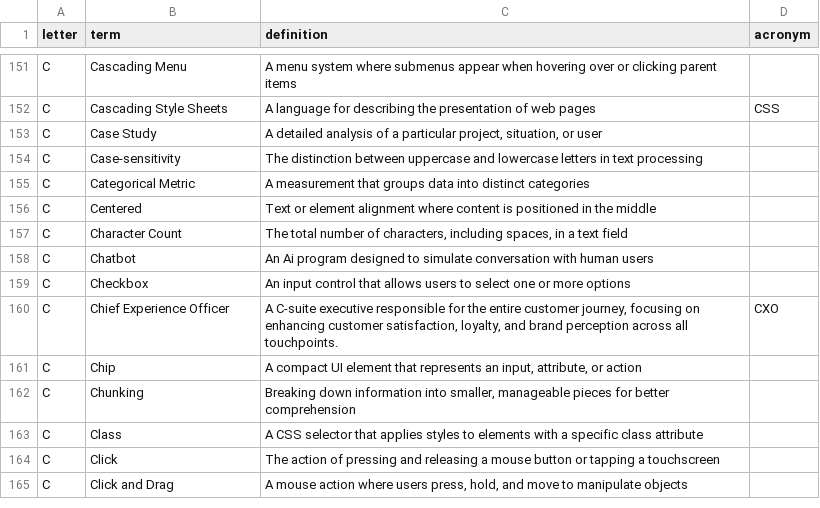
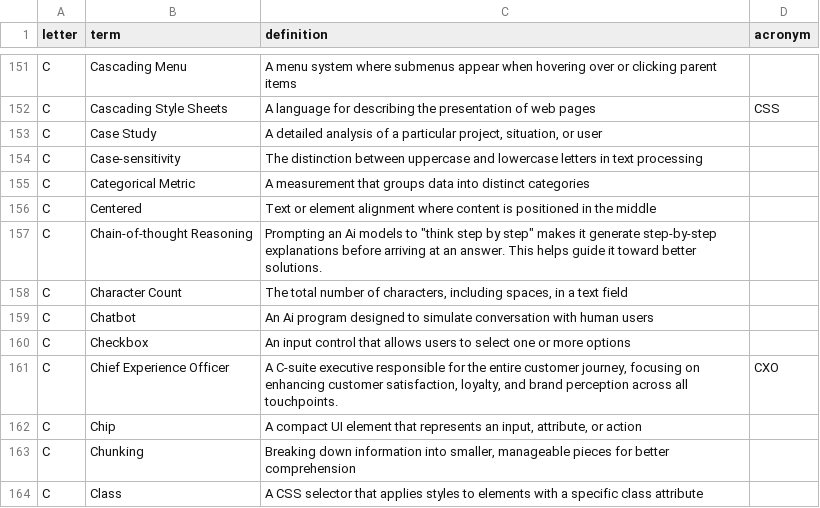
Before and after one commit to calee1/uxglossary, a CSV file: data/glossary.csv, drawn as a sheet; only a part is shown, gaps mark what is left out; the shorter side is filled out with more unchanged rows; the diff names each change by its address in the sheet, - before the commit and + after, or states it on an @@ line.

Commit message:
Update glossary: 2026-03-29T17:11:25.839Z

```diff
--- a/data/glossary.csv
+++ b/data/glossary.csv
+row 157: C | Chain-of-thought Reasoning | Prompting an Ai models to "think step by step" makes it generate step-by-step explanations before arriving at an answer. This helps guide it toward better solutions.
```
